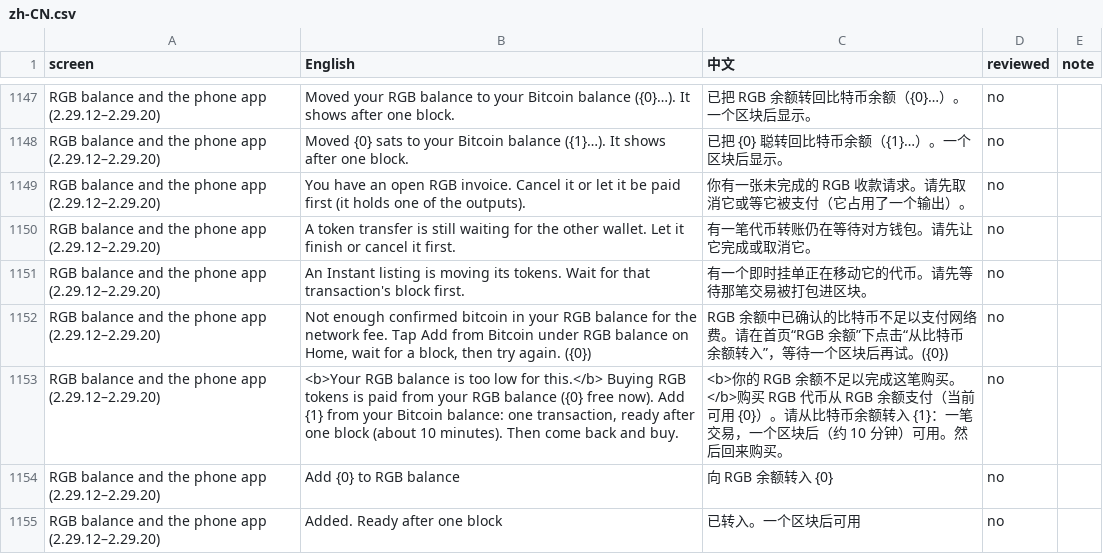
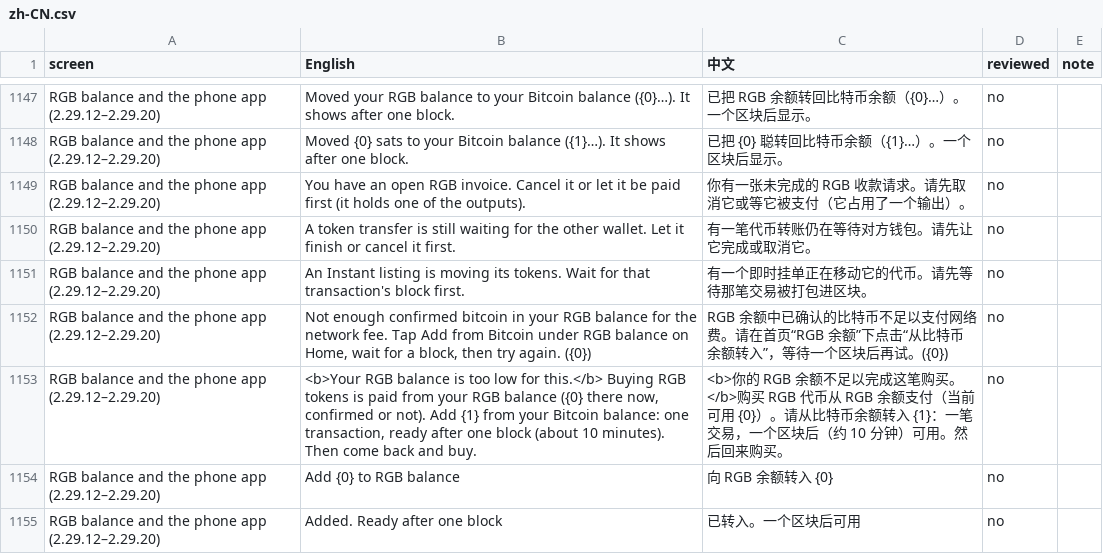
Before and after one commit to buildOrDie/masked-wallet, a CSV file: docs/i18n/zh-CN.csv, drawn as a sheet; only a part is shown, gaps mark what is left out.

```diff
--- a/docs/i18n/zh-CN.csv
+++ b/docs/i18n/zh-CN.csv
@@ -1152,3 +1152,3 @@ screen,English,中文,reviewed,note
 "RGB balance and the phone app (2.29.12–2.29.20)","Not enough confirmed bitcoin in your RGB balance for the network fee. Tap Add from Bitcoin under RGB balance on Home, wait for a block, then try again. ({0})","RGB 余额中已确认的比特币不足以支付网络费。请在首页“RGB 余额”下点击“从比特币余额转入”，等待一个区块后再试。({0})","no",""
-"RGB balance and the phone app (2.29.12–2.29.20)","<b>Your RGB balance is too low for this.</b> Buying RGB tokens is paid from your RGB balance ({0} free now). Add {1} from your Bitcoin balance: one transaction, ready after one block (about 10 minutes). Then come back and buy.","<b>你的 RGB 余额不足以完成这笔购买。</b>购买 RGB 代币从 RGB 余额支付（当前可用 {0}）。请从比特币余额转入 {1}：一笔交易，一个区块后（约 10 分钟）可用。然后回来购买。","no",""
+"RGB balance and the phone app (2.29.12–2.29.20)","<b>Your RGB balance is too low for this.</b> Buying RGB tokens is paid from your RGB balance ({0} there now, confirmed or not). Add {1} from your Bitcoin balance: one transaction, ready after one block (about 10 minutes). Then come back and buy.","<b>你的 RGB 余额不足以完成这笔购买。</b>购买 RGB 代币从 RGB 余额支付（当前可用 {0}）。请从比特币余额转入 {1}：一笔交易，一个区块后（约 10 分钟）可用。然后回来购买。","no",""
 "RGB balance and the phone app (2.29.12–2.29.20)","Add {0} to RGB balance","向 RGB 余额转入 {0}","no",""
```
Also changed, not shown: 5 other files.
